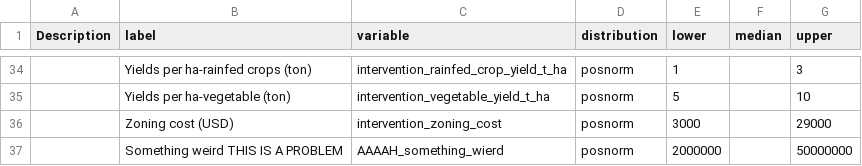
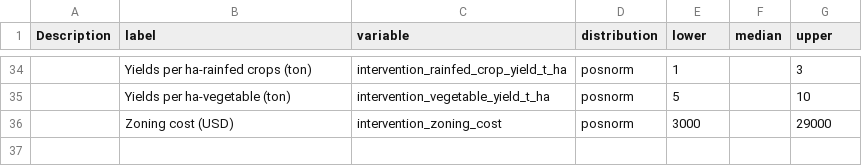
Before and after one commit to eikeluedeling/decisionSupport, a CSV file: vignettes/example_input_table.csv, drawn as a sheet; only a part is shown, gaps mark what is left out; the diff names each change by its address in the sheet, - before the commit and + after, or states it on an @@ line.

```diff
--- a/vignettes/example_input_table.csv
+++ b/vignettes/example_input_table.csv
-row 37:  | Something weird THIS IS A PROBLEM | AAAAH_something_wierd | posnorm | 2000000 |  | 50000000
```
Also changed, not shown: 2 other files.
